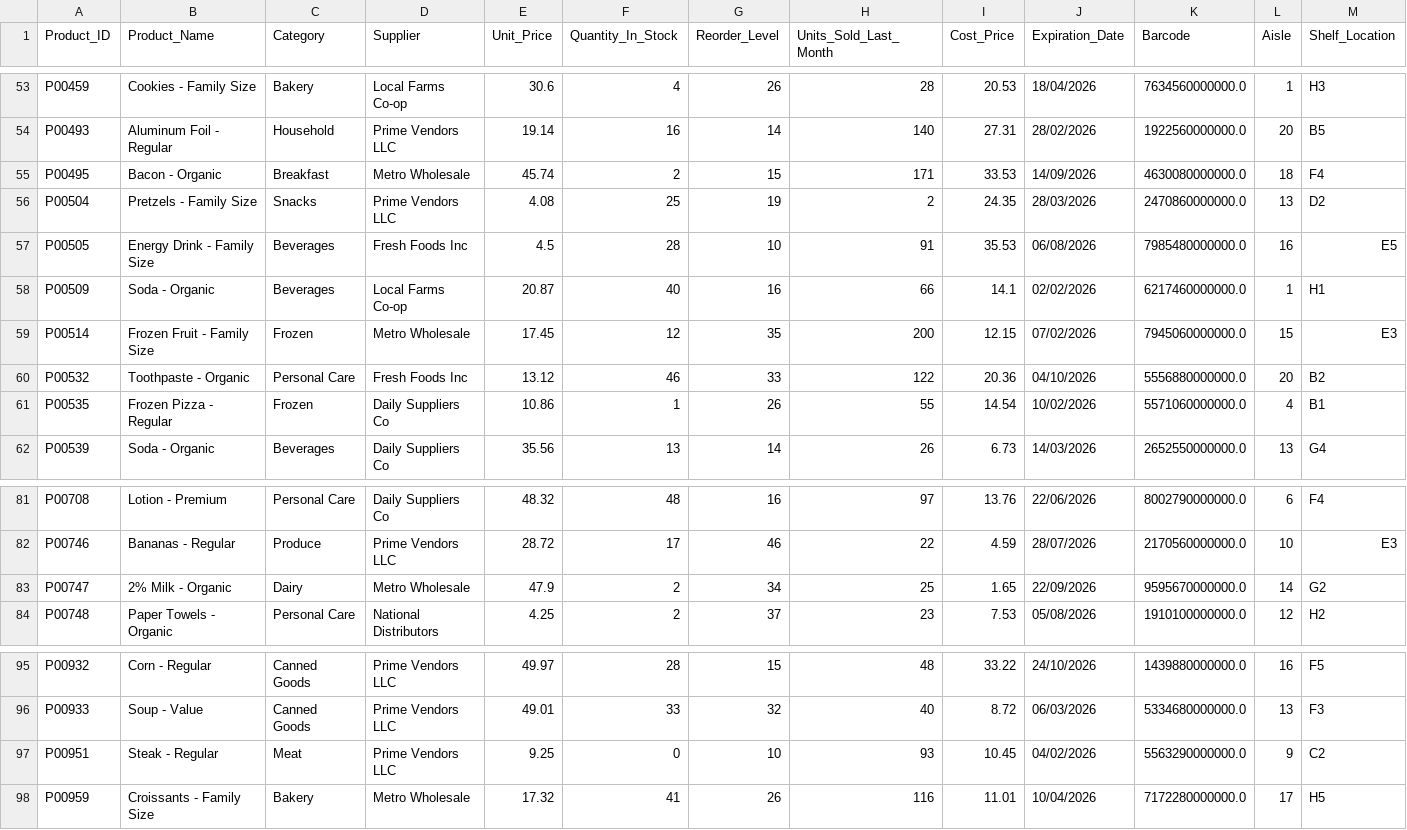
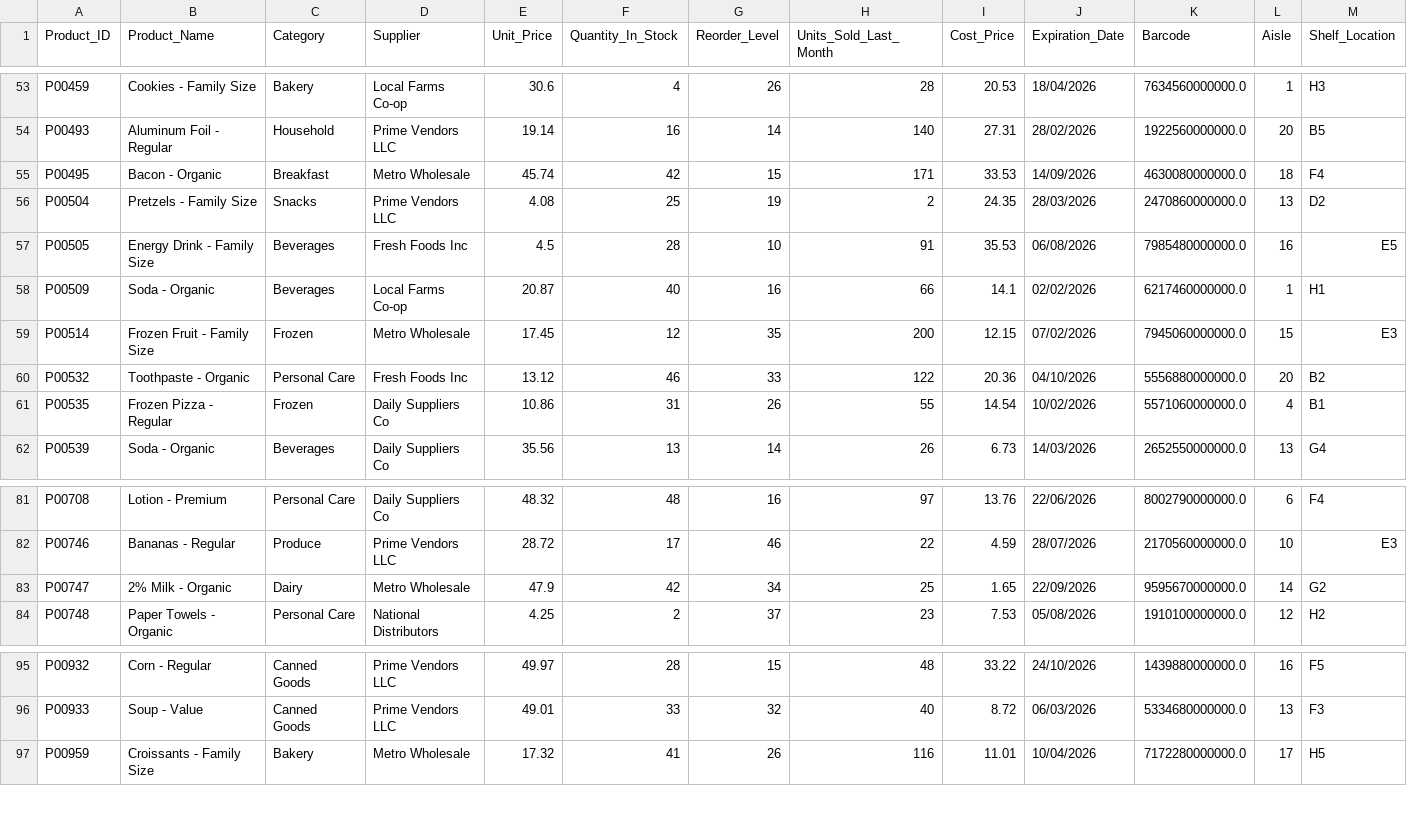
Before and after one commit to Muhammad-Faizan9005/Sales_Agent, a CSV file: critical_low_stock.csv, drawn as a sheet; only a part is shown, gaps mark what is left out; rows hold the shown columns only; the diff names each change by its address in the sheet, - before the commit and + after, or states it on an @@ line.

```diff
--- a/critical_low_stock.csv
+++ b/critical_low_stock.csv
-F55 (Quantity_In_Stock): 2
+F55 (Quantity_In_Stock): 42
-F61 (Quantity_In_Stock): 1
+F61 (Quantity_In_Stock): 31
-F83 (Quantity_In_Stock): 2
+F83 (Quantity_In_Stock): 42
-row 97: P00951 | Steak - Regular | Meat | Prime Vendors LLC | 9.25 | 0 | 10 | 93 | 10.45 | 04/02/2026 | 5563290000000.0 | 9 | C2
```
Also changed, not shown: grocery_inventory.csv, 7 other files.
